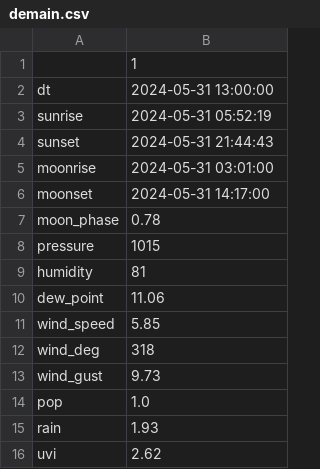
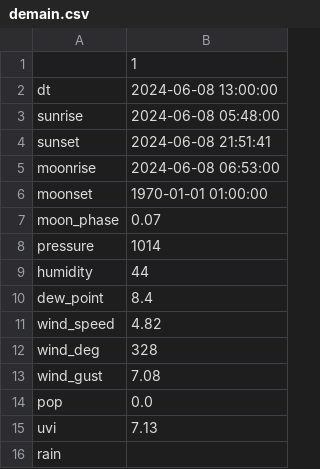
Before and after one commit to jdavid54/jupyter_notebooks, a CSV file: demain.csv, drawn as a sheet.

```diff
--- a/demain.csv
+++ b/demain.csv
@@ -1,16 +1,16 @@
 ,1
-dt,2024-05-31 13:00:00
-sunrise,2024-05-31 05:52:19
-sunset,2024-05-31 21:44:43
-moonrise,2024-05-31 03:01:00
-moonset,2024-05-31 14:17:00
-moon_phase,0.78
-pressure,1015
-humidity,81
-dew_point,11.06
-wind_speed,5.85
-wind_deg,318
-wind_gust,9.73
-pop,1.0
-rain,1.93
-uvi,2.62
+dt,2024-06-08 13:00:00
+sunrise,2024-06-08 05:48:00
+sunset,2024-06-08 21:51:41
+moonrise,2024-06-08 06:53:00
+moonset,1970-01-01 01:00:00
+moon_phase,0.07
+pressure,1014
+humidity,44
+dew_point,8.4
+wind_speed,4.82
+wind_deg,328
+wind_gust,7.08
+pop,0.0
+uvi,7.13
+rain,
```
Also changed, not shown: df_grp.csv, week.csv, 9 other files.
